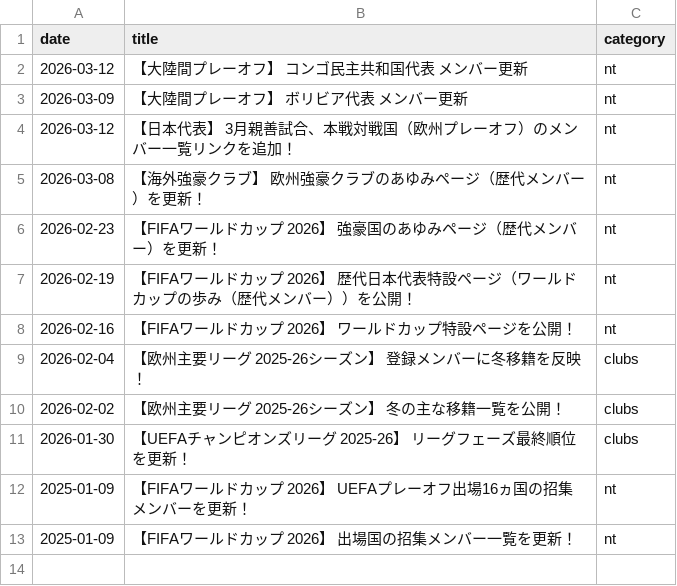
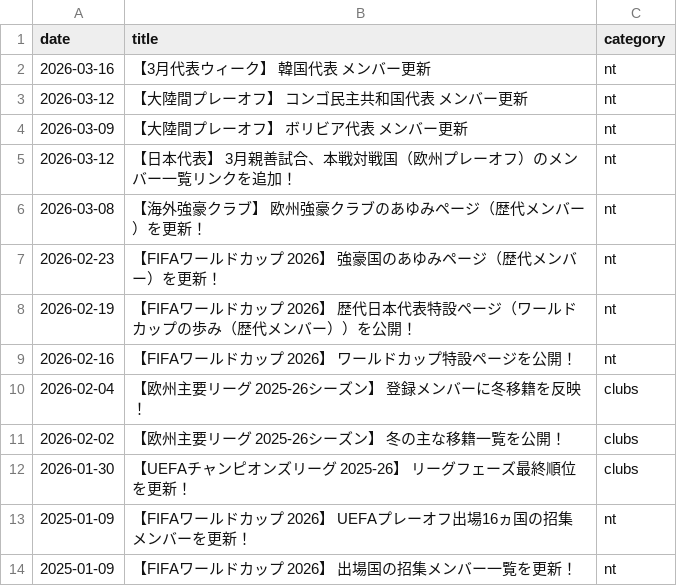
Before and after one commit to football-archive/start, a CSV file: src/data/updates.csv, drawn as a sheet.

```diff
--- a/src/data/updates.csv
+++ b/src/data/updates.csv
@@ -1,2 +1,3 @@
 date,title,category
+2026-03-16,【3月代表ウィーク】 韓国代表　メンバー更新,nt
 2026-03-12,【大陸間プレーオフ】 コンゴ民主共和国代表　メンバー更新,nt
```
Also changed, not shown: src/data/name_map_fail.csv, 3 other files.
